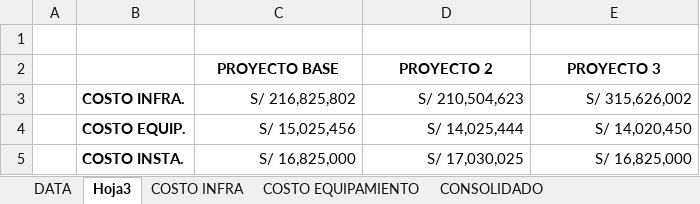
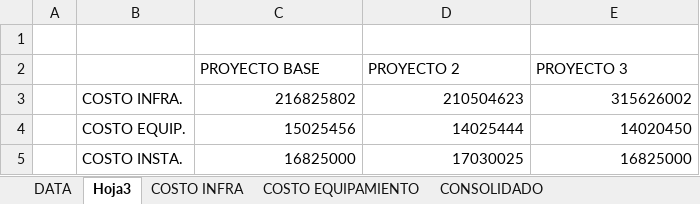
Before and after one commit to jorgeanciel/prodesign_api, an Excel workbook: uploads/IDEAS_PRODESIGN.xlsx, sheet Hoja3, drawn as a sheet; values as stored, in another font and other column widths than the file's, no borders; charts and pictures not drawn; the diff names each change by its address in the sheet, - before the commit and + after, or states it on an @@ line.

```diff
--- a/uploads/IDEAS_PRODESIGN.xlsx (sheet Hoja3)
+++ b/uploads/IDEAS_PRODESIGN.xlsx (sheet Hoja3)
@@ C2:E2 bold: on → off, alignment: center → left @@
-B3:B5 bold: on
+B3:B5 bold: off
-C3 (PROYECTO BASE): S/ 216,825,802
+C3 (PROYECTO BASE): 216825802
-D3 (PROYECTO 2): S/ 210,504,623
+D3 (PROYECTO 2): 210504623
-E3 (PROYECTO 3): S/ 315,626,002
+E3 (PROYECTO 3): 315626002
-C4 (PROYECTO BASE): S/ 15,025,456
+C4 (PROYECTO BASE): 15025456
-D4 (PROYECTO 2): S/ 14,025,444
+D4 (PROYECTO 2): 14025444
-E4 (PROYECTO 3): S/ 14,020,450
+E4 (PROYECTO 3): 14020450
-C5 (PROYECTO BASE): S/ 16,825,000
+C5 (PROYECTO BASE): 16825000
-D5 (PROYECTO 2): S/ 17,030,025
+D5 (PROYECTO 2): 17030025
-E5 (PROYECTO 3): S/ 16,825,000
+E5 (PROYECTO 3): 16825000
```
Also changed, not shown: sheet COSTO INFRA, sheet COSTO EQUIPAMIENTO, sheet CONSOLIDADO, sheet DATA, formulas that keep their value, hidden cells, charts or pictures, 6 other files.
